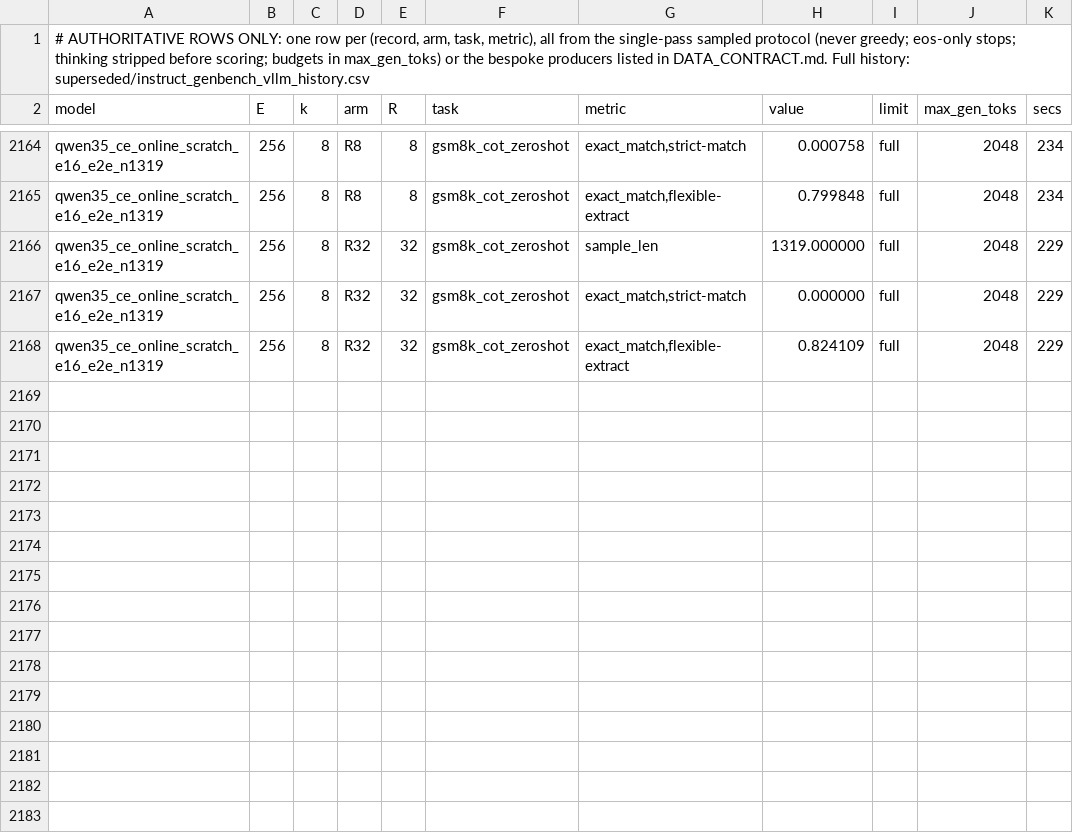
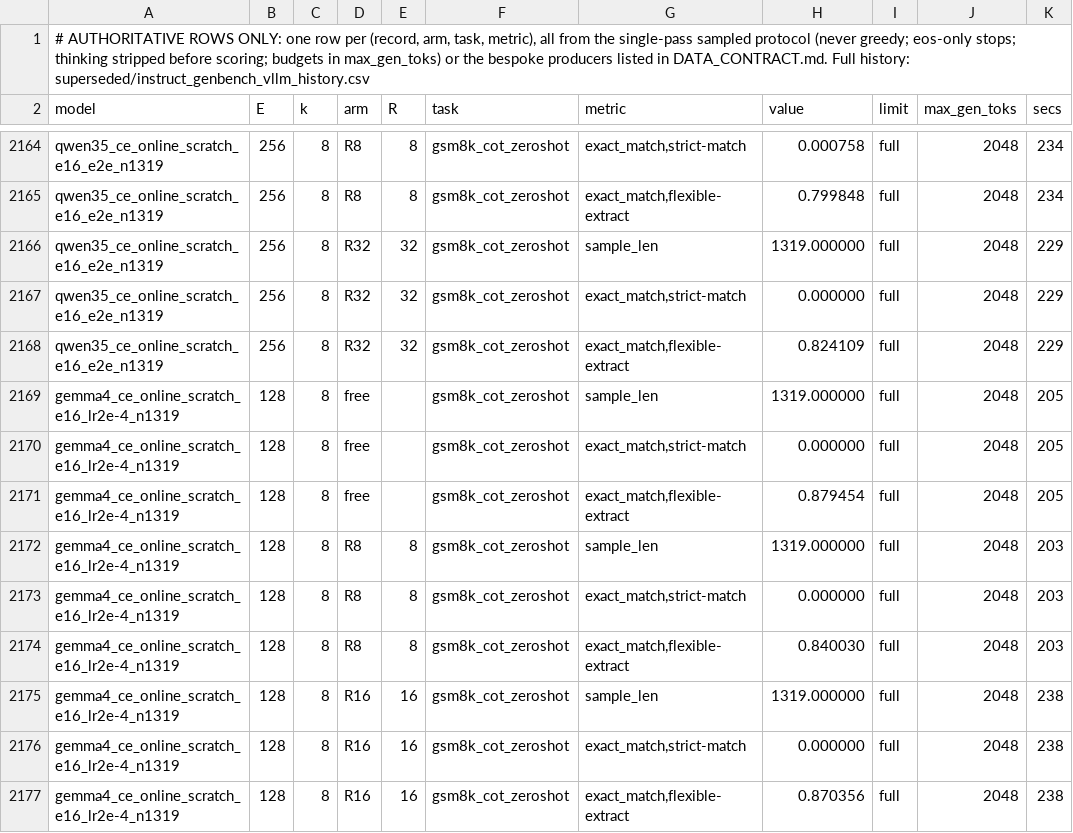
Before and after one commit to ncylich/temporal-moe, a CSV file: results/ablations/instruct_genbench_vllm.csv, drawn as a sheet; only a part is shown, gaps mark what is left out; the diff names each change by its address in the sheet, - before the commit and + after, or states it on an @@ line.

Commit message:
online sweep: lr2e-4 -> no gain

```diff
--- a/results/ablations/instruct_genbench_vllm.csv
+++ b/results/ablations/instruct_genbench_vllm.csv
+row 2169: gemma4_ce_online_scratch_e16_lr2e-4_n1319 | 128 | 8 | free |  | gsm8k_cot_zeroshot | sample_len | 1319.000000 | full | 2048 | 205
+row 2170: gemma4_ce_online_scratch_e16_lr2e-4_n1319 | 128 | 8 | free |  | gsm8k_cot_zeroshot | exact_match,strict-match | 0.000000 | full | 2048 | 205
+row 2171: gemma4_ce_online_scratch_e16_lr2e-4_n1319 | 128 | 8 | free |  | gsm8k_cot_zeroshot | exact_match,flexible-extract | 0.879454 | full | 2048 | 205
+row 2172: gemma4_ce_online_scratch_e16_lr2e-4_n1319 | 128 | 8 | R8 | 8 | gsm8k_cot_zeroshot | sample_len | 1319.000000 | full | 2048 | 203
+row 2173: gemma4_ce_online_scratch_e16_lr2e-4_n1319 | 128 | 8 | R8 | 8 | gsm8k_cot_zeroshot | exact_match,strict-match | 0.000000 | full | 2048 | 203
+row 2174: gemma4_ce_online_scratch_e16_lr2e-4_n1319 | 128 | 8 | R8 | 8 | gsm8k_cot_zeroshot | exact_match,flexible-extract | 0.840030 | full | 2048 | 203
+row 2175: gemma4_ce_online_scratch_e16_lr2e-4_n1319 | 128 | 8 | R16 | 16 | gsm8k_cot_zeroshot | sample_len | 1319.000000 | full | 2048 | 238
+row 2176: gemma4_ce_online_scratch_e16_lr2e-4_n1319 | 128 | 8 | R16 | 16 | gsm8k_cot_zeroshot | exact_match,strict-match | 0.000000 | full | 2048 | 238
+row 2177: gemma4_ce_online_scratch_e16_lr2e-4_n1319 | 128 | 8 | R16 | 16 | gsm8k_cot_zeroshot | exact_match,flexible-extract | 0.870356 | full | 2048 | 238
```
Also changed, not shown: 4 other files.
